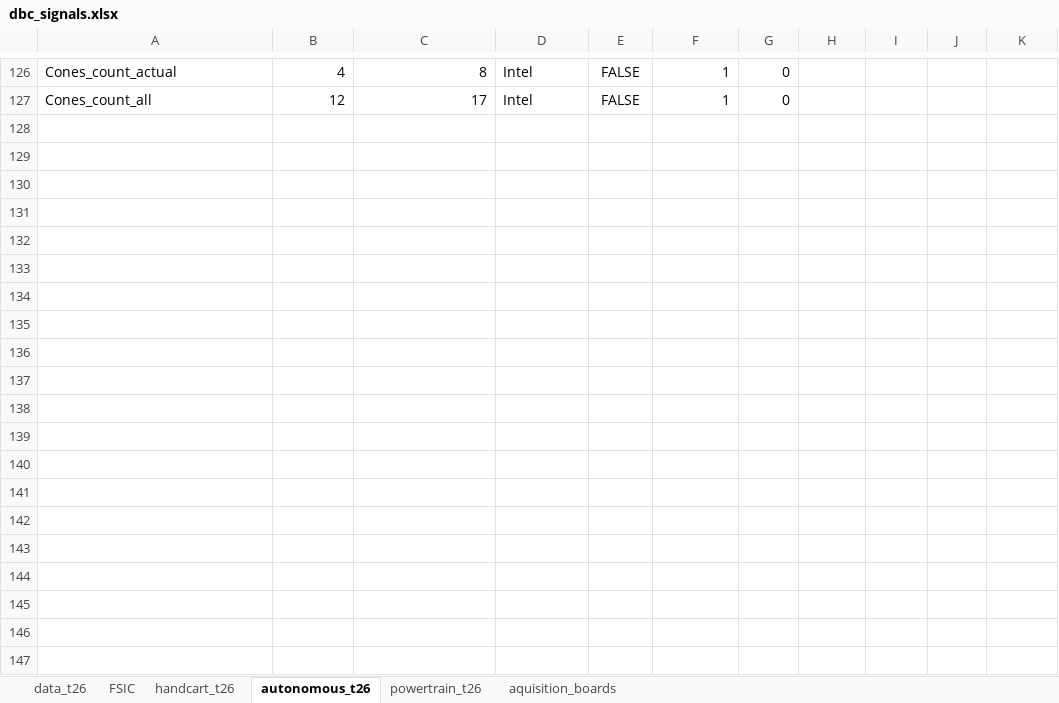
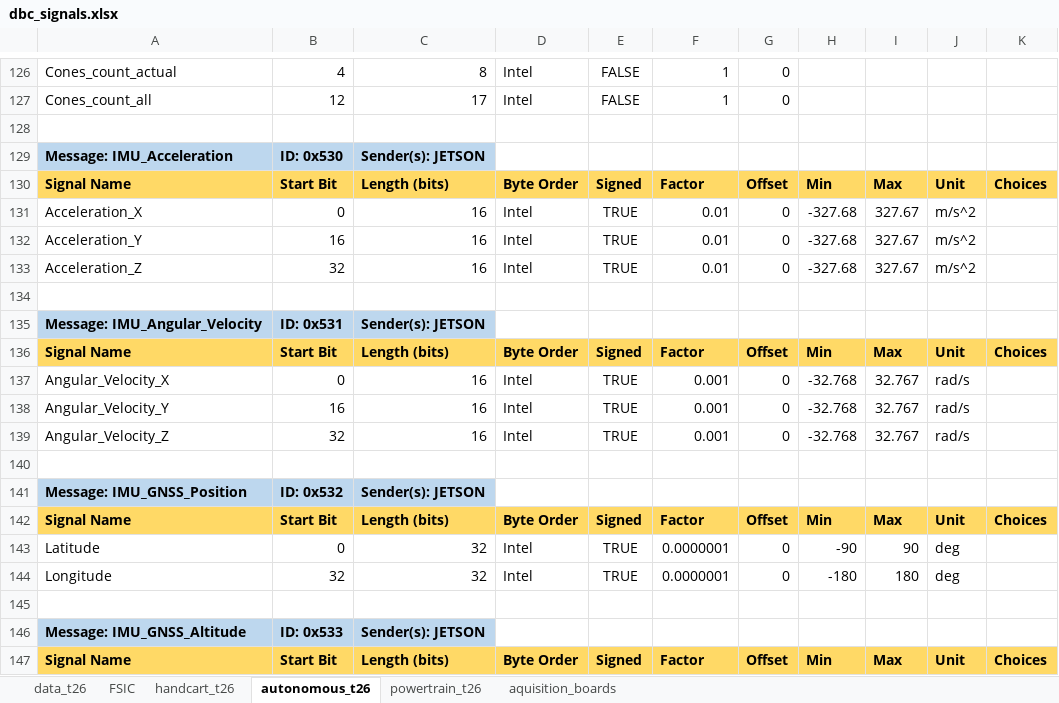
Before and after one commit to FSLART/T26_DBC, an Excel workbook: dbc_signals.xlsx, sheet autonomous_t26, drawn as a sheet; only a part is shown, gaps mark what is left out; values as stored, in another font and other column widths than the file's, no borders; the diff covers the shown part only; the diff names each change by its address in the sheet, - before the commit and + after, or states it on an @@ line.

```diff
--- a/dbc_signals.xlsx (sheet autonomous_t26)
+++ b/dbc_signals.xlsx (sheet autonomous_t26)
+row 128: (empty)
+row 129: Message: IMU_Acceleration | ID: 0x530 | Sender(s): JETSON
+row 130: Signal Name | Start Bit | Length (bits) | Byte Order | Signed | Factor | Offset | Min | Max | Unit | Choices
+row 131: Acceleration_X | 0 | 16 | Intel | TRUE | 0.01 | 0 | -327.68 | 327.67 | m/s^2
+row 132: Acceleration_Y | 16 | 16 | Intel | TRUE | 0.01 | 0 | -327.68 | 327.67 | m/s^2
+row 133: Acceleration_Z | 32 | 16 | Intel | TRUE | 0.01 | 0 | -327.68 | 327.67 | m/s^2
+row 134: (empty)
+row 135: Message: IMU_Angular_Velocity | ID: 0x531 | Sender(s): JETSON
+row 136: Signal Name | Start Bit | Length (bits) | Byte Order | Signed | Factor | Offset | Min | Max | Unit | Choices
+row 137: Angular_Velocity_X | 0 | 16 | Intel | TRUE | 0.001 | 0 | -32.768 | 32.767 | rad/s
+row 138: Angular_Velocity_Y | 16 | 16 | Intel | TRUE | 0.001 | 0 | -32.768 | 32.767 | rad/s
+row 139: Angular_Velocity_Z | 32 | 16 | Intel | TRUE | 0.001 | 0 | -32.768 | 32.767 | rad/s
+row 140: (empty)
+row 141: Message: IMU_GNSS_Position | ID: 0x532 | Sender(s): JETSON
+row 142: Signal Name | Start Bit | Length (bits) | Byte Order | Signed | Factor | Offset | Min | Max | Unit | Choices
+row 143: Latitude | 0 | 32 | Intel | TRUE | 0.0000001 | 0 | -90 | 90 | deg
+row 144: Longitude | 32 | 32 | Intel | TRUE | 0.0000001 | 0 | -180 | 180 | deg
+row 145: (empty)
+row 146: Message: IMU_GNSS_Altitude | ID: 0x533 | Sender(s): JETSON
+row 147: Signal Name | Start Bit | Length (bits) | Byte Order | Signed | Factor | Offset | Min | Max | Unit | Choices
```
Also changed, not shown: 44 added rows elsewhere in this sheet.
